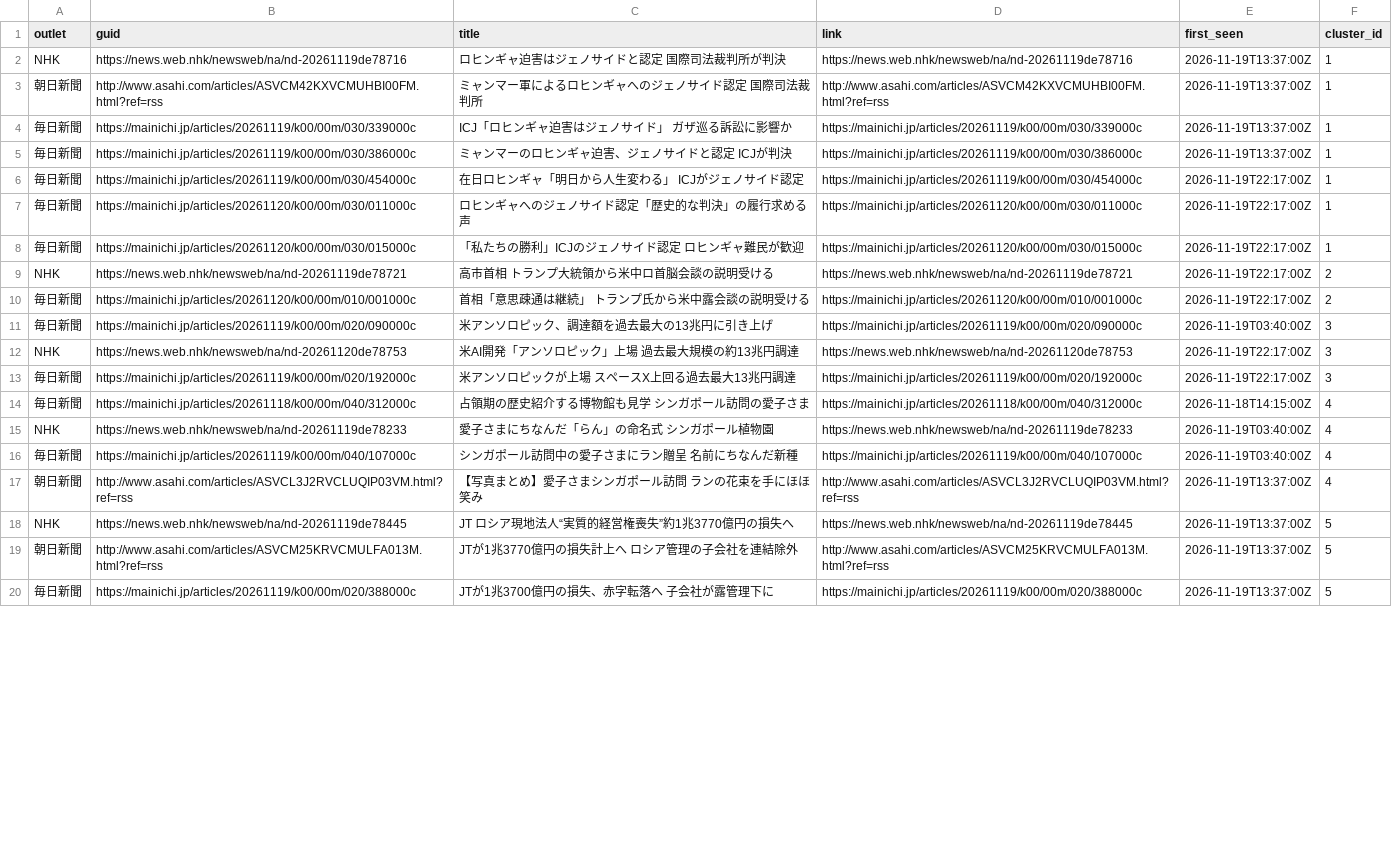
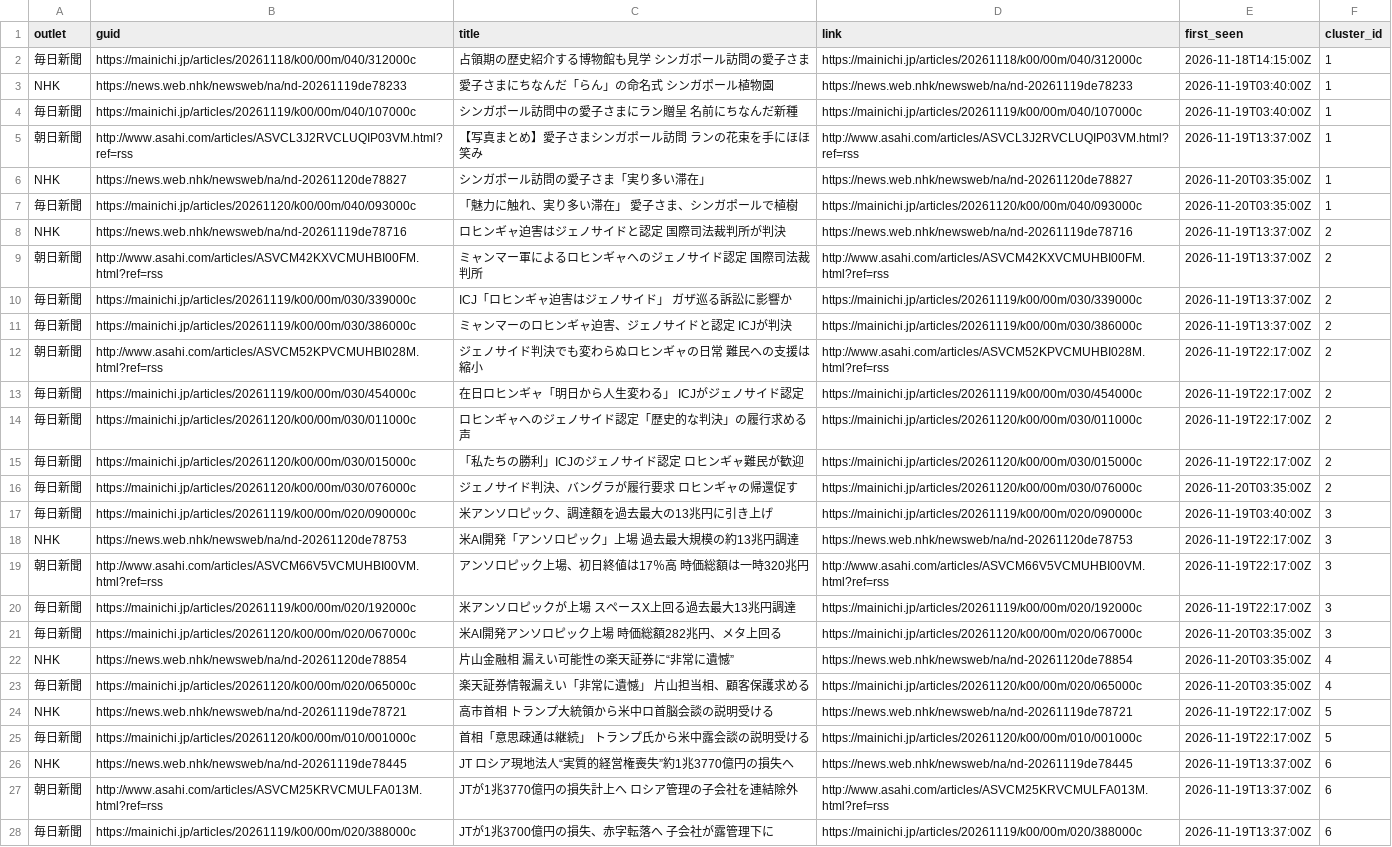
Before and after one commit to twill3c/midashi-sanmenkyo, a CSV file: data/processed/clusters.csv, drawn as a sheet; only a part is shown; removed rows and columns are numbered as before the commit, all else as after; the diff covers the shown part only; the diff names each change by its address in the sheet, - before the commit and + after, or states it on an @@ line.

```diff
--- a/data/processed/clusters.csv
+++ b/data/processed/clusters.csv
+row 2: 毎日新聞 | https://mainichi.jp/articles/20261118/k00/00m/040/312000c | 占領期の歴史紹介する博物館も見学 シンガポール訪問の愛子さま | https://mainichi.jp/articles/20261118/k00/00m/040/312000c | 2026-11-18T14:15:00Z | 1
+row 3: NHK | https://news.web.nhk/newsweb/na/nd-20261119de78233 | 愛子さまにちなんだ「らん」の命名式 シンガポール植物園 | https://news.web.nhk/newsweb/na/nd-20261119de78233 | 2026-11-19T03:40:00Z | 1
+row 4: 毎日新聞 | https://mainichi.jp/articles/20261119/k00/00m/040/107000c | シンガポール訪問中の愛子さまにラン贈呈 名前にちなんだ新種 | https://mainichi.jp/articles/20261119/k00/00m/040/107000c | 2026-11-19T03:40:00Z | 1
+row 5: 朝日新聞 | http://www.asahi.com/articles/ASVCL3J2RVCLUQIP03VM.html?ref=rss | 【写真まとめ】愛子さまシンガポール訪問 ランの花束を手にほほ笑み | http://www.asahi.com/articles/ASVCL3J2RVCLUQIP03VM.html?ref=rss | 2026-11-19T13:37:00Z | 1
+row 6: NHK | https://news.web.nhk/newsweb/na/nd-20261120de78827 | シンガポール訪問の愛子さま「実り多い滞在」 | https://news.web.nhk/newsweb/na/nd-20261120de78827 | 2026-11-20T03:35:00Z | 1
+row 7: 毎日新聞 | https://mainichi.jp/articles/20261120/k00/00m/040/093000c | 「魅力に触れ、実り多い滞在」 愛子さま、シンガポールで植樹 | https://mainichi.jp/articles/20261120/k00/00m/040/093000c | 2026-11-20T03:35:00Z | 1
-F8:F11 (cluster_id): 1
+F8:F11 (cluster_id): 2
+row 12: 朝日新聞 | http://www.asahi.com/articles/ASVCM52KPVCMUHBI028M.html?ref=rss | ジェノサイド判決でも変わらぬロヒンギャの日常 難民への支援は縮小 | http://www.asahi.com/articles/ASVCM52KPVCMUHBI028M.html?ref=rss | 2026-11-19T22:17:00Z | 2
-F13:F15 (cluster_id): 1
+F13:F15 (cluster_id): 2
-row 9: NHK | https://news.web.nhk/newsweb/na/nd-20261119de78721 | 高市首相 トランプ大統領から米中ロ首脳会談の説明受ける | https://news.web.nhk/newsweb/na/nd-20261119de78721 | 2026-11-19T22:17:00Z | 2
-B16 (guid): https://mainichi.jp/articles/20261120/k00/00m/010/001000c
+B16 (guid): https://mainichi.jp/articles/20261120/k00/00m/030/076000c
-C16 (title): 首相「意思疎通は継続」 トランプ氏から米中露会談の説明受ける
+C16 (title): ジェノサイド判決、バングラが履行要求 ロヒンギャの帰還促す
-D16 (link): https://mainichi.jp/articles/20261120/k00/00m/010/001000c
+D16 (link): https://mainichi.jp/articles/20261120/k00/00m/030/076000c
-E16 (first_seen): 2026-11-19T22:17:00Z
+E16 (first_seen): 2026-11-20T03:35:00Z
+row 19: 朝日新聞 | http://www.asahi.com/articles/ASVCM66V5VCMUHBI00VM.html?ref=rss | アンソロピック上場、初日終値は17％高 時価総額は一時320兆円 | http://www.asahi.com/articles/ASVCM66V5VCMUHBI00VM.html?ref=rss | 2026-11-19T22:17:00Z | 3
-row 14: 毎日新聞 | https://mainichi.jp/articles/20261118/k00/00m/040/312000c | 占領期の歴史紹介する博物館も見学 シンガポール訪問の愛子さま | https://mainichi.jp/articles/20261118/k00/00m/040/312000c | 2026-11-18T14:15:00Z | 4
+row 21: 毎日新聞 | https://mainichi.jp/articles/20261120/k00/00m/020/067000c | 米AI開発アンソロピック上場 時価総額282兆円、メタ上回る | https://mainichi.jp/articles/20261120/k00/00m/020/067000c | 2026-11-20T03:35:00Z | 3
-B22 (guid): https://news.web.nhk/newsweb/na/nd-20261119de78233
+B22 (guid): https://news.web.nhk/newsweb/na/nd-20261120de78854
-C22 (title): 愛子さまにちなんだ「らん」の命名式 シンガポール植物園
+C22 (title): 片山金融相 漏えい可能性の楽天証券に“非常に遺憾”
-D22 (link): https://news.web.nhk/newsweb/na/nd-20261119de78233
+D22 (link): https://news.web.nhk/newsweb/na/nd-20261120de78854
-E22:E23 (first_seen): 2026-11-19T03:40:00Z
+E22:E23 (first_seen): 2026-11-20T03:35:00Z
-B23 (guid): https://mainichi.jp/articles/20261119/k00/00m/040/107000c
+B23 (guid): https://mainichi.jp/articles/20261120/k00/00m/020/065000c
-C23 (title): シンガポール訪問中の愛子さまにラン贈呈 名前にちなんだ新種
+C23 (title): 楽天証券情報漏えい「非常に遺憾」 片山担当相、顧客保護求める
-D23 (link): https://mainichi.jp/articles/20261119/k00/00m/040/107000c
+D23 (link): https://mainichi.jp/articles/20261120/k00/00m/020/065000c
-row 17: 朝日新聞 | http://www.asahi.com/articles/ASVCL3J2RVCLUQIP03VM.html?ref=rss | 【写真まとめ】愛子さまシンガポール訪問 ランの花束を手にほほ笑み | http://www.asahi.com/articles/ASVCL3J2RVCLUQIP03VM.html?ref=rss | 2026-11-19T13:37:00Z | 4
+row 24: NHK | https://news.web.nhk/newsweb/na/nd-20261119de78721 | 高市首相 トランプ大統領から米中ロ首脳会談の説明受ける | https://news.web.nhk/newsweb/na/nd-20261119de78721 | 2026-11-19T22:17:00Z | 5
+row 25: 毎日新聞 | https://mainichi.jp/articles/20261120/k00/00m/010/001000c | 首相「意思疎通は継続」 トランプ氏から米中露会談の説明受ける | https://mainichi.jp/articles/20261120/k00/00m/010/001000c | 2026-11-19T22:17:00Z | 5
-F26:F28 (cluster_id): 5
+F26:F28 (cluster_id): 6
```
Also changed, not shown: 8 removed rows and 17 edited cells elsewhere in this file, data/ledger.csv, data/processed/stats.csv, 5 other files.
